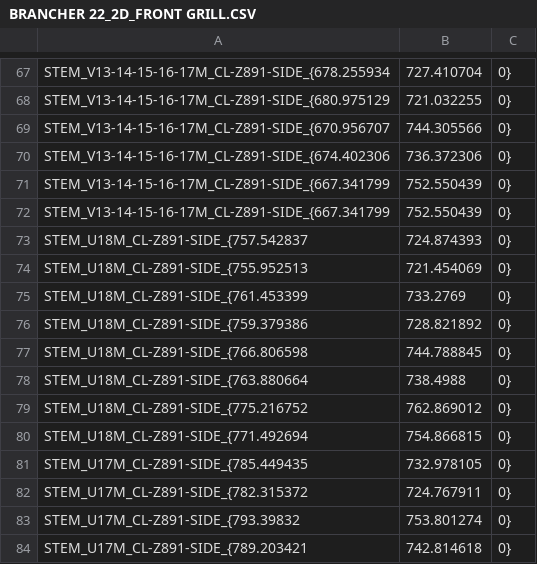
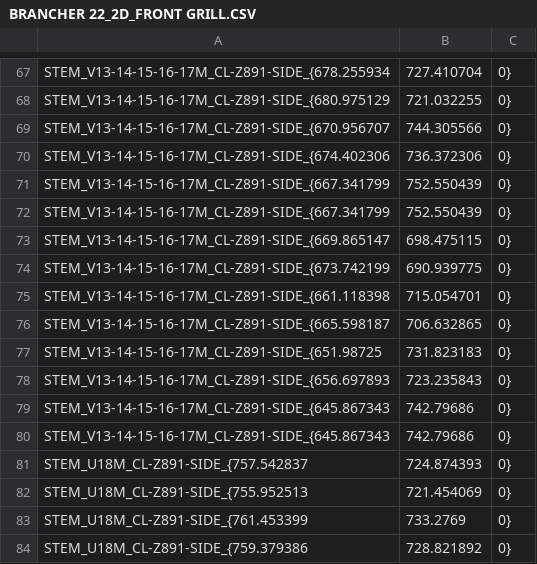
Before and after one commit to ImanolGo/Bentley, a CSV file: OpenFrameworks/BentleyApp/bin/data/branchers/BRANCHER 22_2D_FRONT GRILL.CSV (was OpenFrameworks/BentleyApp/bin/data/branchers/brancher_22/BRANCHER 22_2D_FRONT GRILL.CSV), drawn as a sheet; only a part is shown, gaps mark what is left out; the shorter side is filled out with more unchanged rows; the diff names each change by its address in the sheet, - before the commit and + after, or states it on an @@ line.

```diff
--- a/OpenFrameworks/BentleyApp/bin/data/branchers/brancher_22/BRANCHER 22_2D_FRONT GRILL.CSV
+++ b/OpenFrameworks/BentleyApp/bin/data/branchers/BRANCHER 22_2D_FRONT GRILL.CSV
+row 73: STEM_V13-14-15-16-17M_CL-Z891-SIDE_{669.865147 | 698.475115 | 0}
+row 74: STEM_V13-14-15-16-17M_CL-Z891-SIDE_{673.742199 | 690.939775 | 0}
+row 75: STEM_V13-14-15-16-17M_CL-Z891-SIDE_{661.118398 | 715.054701 | 0}
+row 76: STEM_V13-14-15-16-17M_CL-Z891-SIDE_{665.598187 | 706.632865 | 0}
+row 77: STEM_V13-14-15-16-17M_CL-Z891-SIDE_{651.98725 | 731.823183 | 0}
+row 78: STEM_V13-14-15-16-17M_CL-Z891-SIDE_{656.697893 | 723.235843 | 0}
+row 79: STEM_V13-14-15-16-17M_CL-Z891-SIDE_{645.867343 | 742.79686 | 0}
+row 80: STEM_V13-14-15-16-17M_CL-Z891-SIDE_{645.867343 | 742.79686 | 0}
```
Also changed, not shown: OpenFrameworks/BentleyApp/bin/data/branchers/BRANCHER 22_3D_FRONT GRILL.CSV, OpenFrameworks/BentleyApp/bin/data/branchers/BRANCHER 4_2D_FRONT GRILL.CSV, 5 other files.
